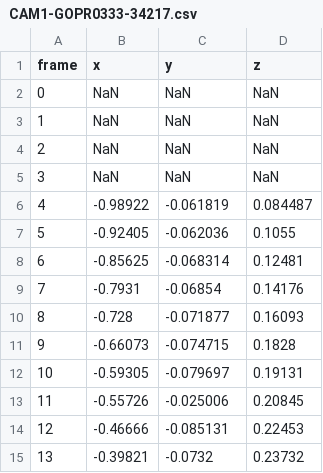
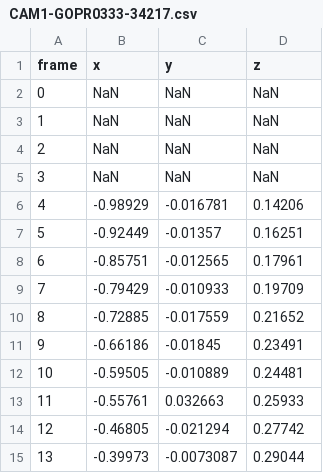
Before and after one commit to smalbadger/PingPongTracker, a CSV file: triangulation_output/CAM1-GOPR0333-34217.csv, drawn as a sheet; only a part is shown; the diff covers the shown part only.

```diff
--- a/triangulation_output/CAM1-GOPR0333-34217.csv
+++ b/triangulation_output/CAM1-GOPR0333-34217.csv
@@ -5,11 +5,11 @@ frame,x,y,z
 3,NaN,NaN,NaN
-4,-0.98922,-0.061819,0.084487
-5,-0.92405,-0.062036,0.1055
-6,-0.85625,-0.068314,0.12481
-7,-0.7931,-0.06854,0.14176
-8,-0.728,-0.071877,0.16093
-9,-0.66073,-0.074715,0.1828
-10,-0.59305,-0.079697,0.19131
-11,-0.55726,-0.025006,0.20845
-12,-0.46666,-0.085131,0.22453
-13,-0.39821,-0.0732,0.23732
+4,-0.98929,-0.016781,0.14206
+5,-0.92449,-0.01357,0.16251
+6,-0.85751,-0.012565,0.17961
+7,-0.79429,-0.010933,0.19709
+8,-0.72885,-0.017559,0.21652
+9,-0.66186,-0.01845,0.23491
+10,-0.59505,-0.010889,0.24481
+11,-0.55761,0.032663,0.25933
+12,-0.46805,-0.021294,0.27742
+13,-0.39973,-0.0073087,0.29044
```
Also changed, not shown: 170 edited cells elsewhere in this file, triangulation_output/CAM1-GOPR0333-21157.csv, triangulation_output/CAM1-GOPR0333-25390.csv, 8 other files.
